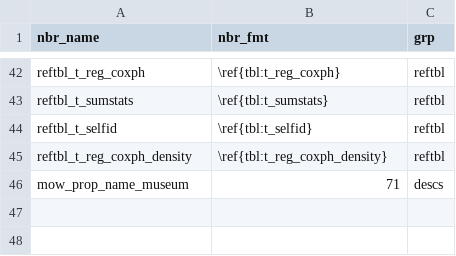
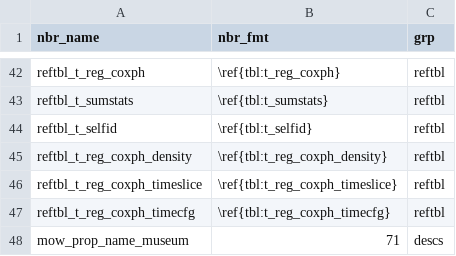
Before and after one commit to swhalemwo/pm_closing, a CSV file: misc/nbrs.csv, drawn as a sheet; only a part is shown, gaps mark what is left out.

```diff
--- a/misc/nbrs.csv
+++ b/misc/nbrs.csv
@@ -45,2 +45,4 @@ reftbl_t_selfid,\ref{tbl:t_selfid},reftbl
 reftbl_t_reg_coxph_density,\ref{tbl:t_reg_coxph_density},reftbl
+reftbl_t_reg_coxph_timeslice,\ref{tbl:t_reg_coxph_timeslice},reftbl
+reftbl_t_reg_coxph_timecfg,\ref{tbl:t_reg_coxph_timecfg},reftbl
 mow_prop_name_museum,71,descs
```
Also changed, not shown: misc/farg_calls.csv, 1 other file.
